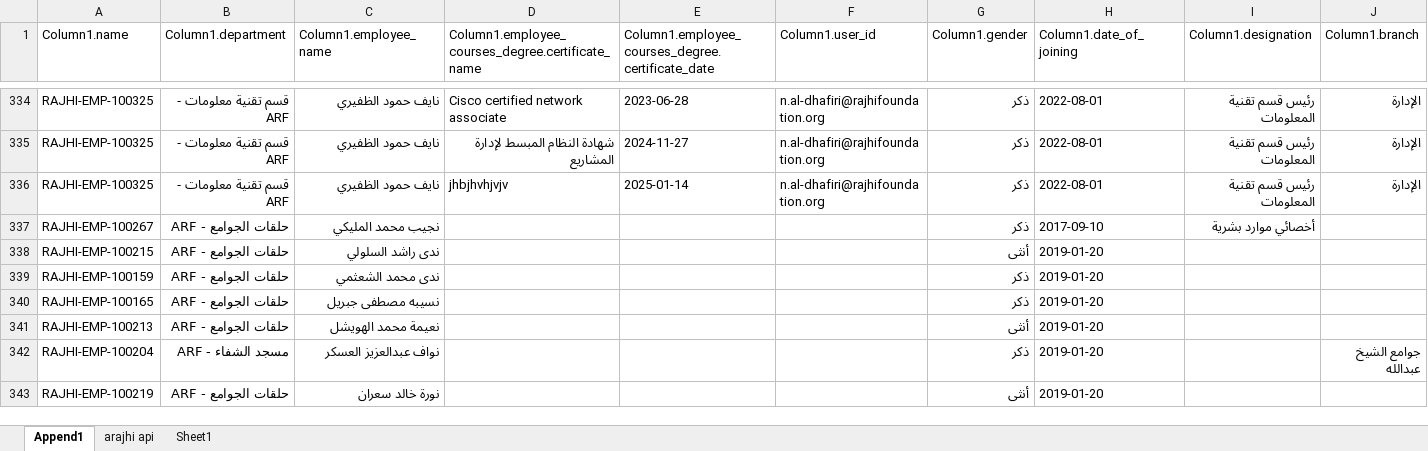
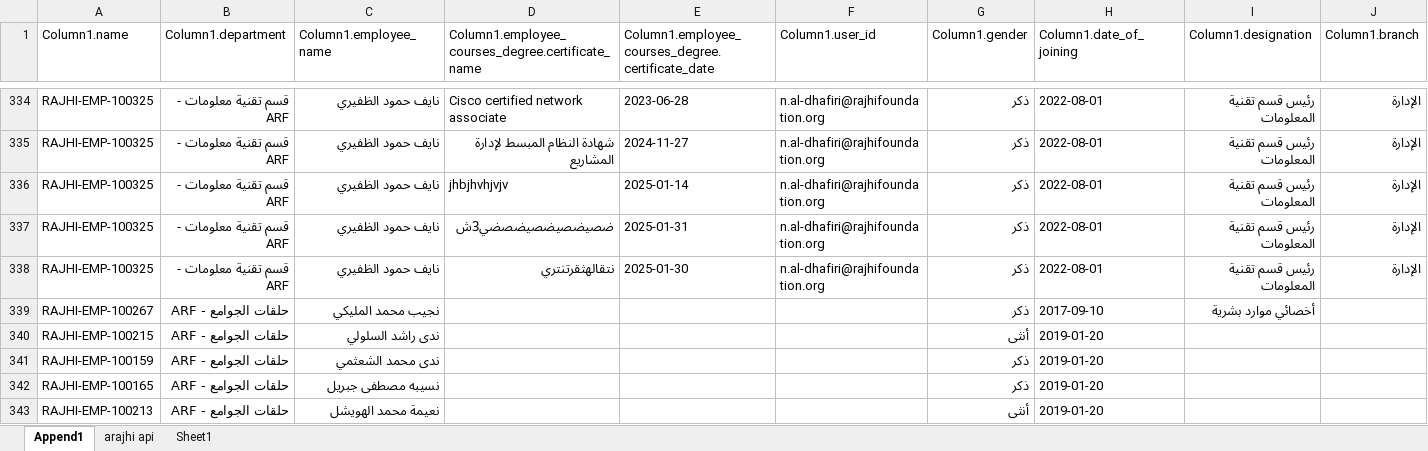
Before and after one commit to naifhomood/cerr, an Excel workbook: data/certificates.xlsx, sheet Append1, drawn as a sheet; only a part is shown, gaps mark what is left out; the shorter side is filled out with more unchanged rows; values as stored, in another font and other column widths than the file's, no borders; table styles not drawn; rows hold the shown columns only; the diff names each change by its address in the sheet, - before the commit and + after, or states it on an @@ line.

```diff
--- a/data/certificates.xlsx (sheet Append1)
+++ b/data/certificates.xlsx (sheet Append1)
+row 337: RAJHI-EMP-100325 | قسم تقنية معلومات - ARF | نايف حمود الظفيري | ضصيضصيضصيضصضي3ش | 2025-01-31 | n.al-dhafiri@rajhifoundation.org | ذكر | 2022-08-01 | رئيس قسم تقنية المعلومات | الإدارة
+row 338: RAJHI-EMP-100325 | قسم تقنية معلومات - ARF | نايف حمود الظفيري | نتقالهثقرتنتري | 2025-01-30 | n.al-dhafiri@rajhifoundation.org | ذكر | 2022-08-01 | رئيس قسم تقنية المعلومات | الإدارة
```
Also changed, not shown: 3 other files.
